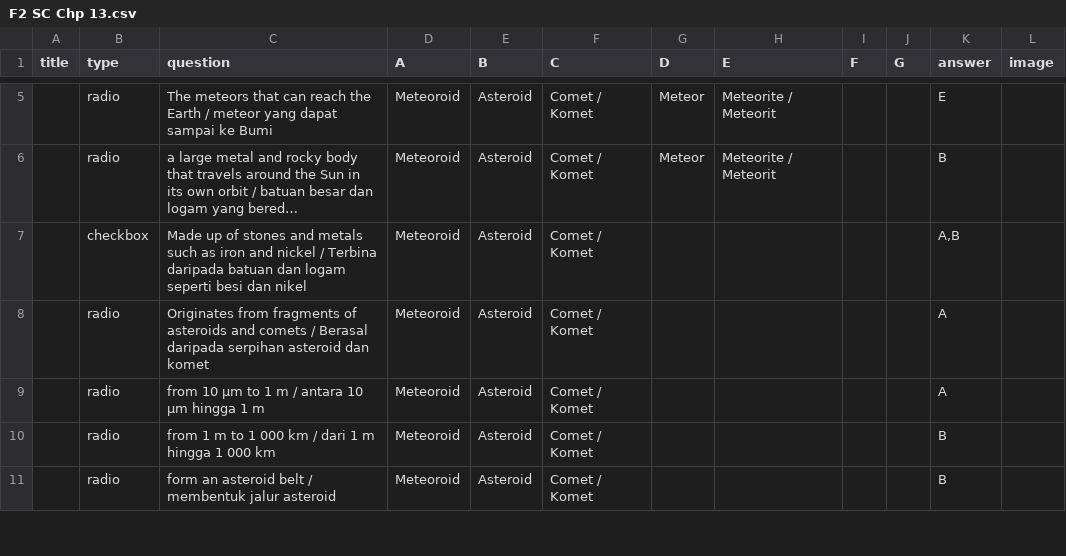
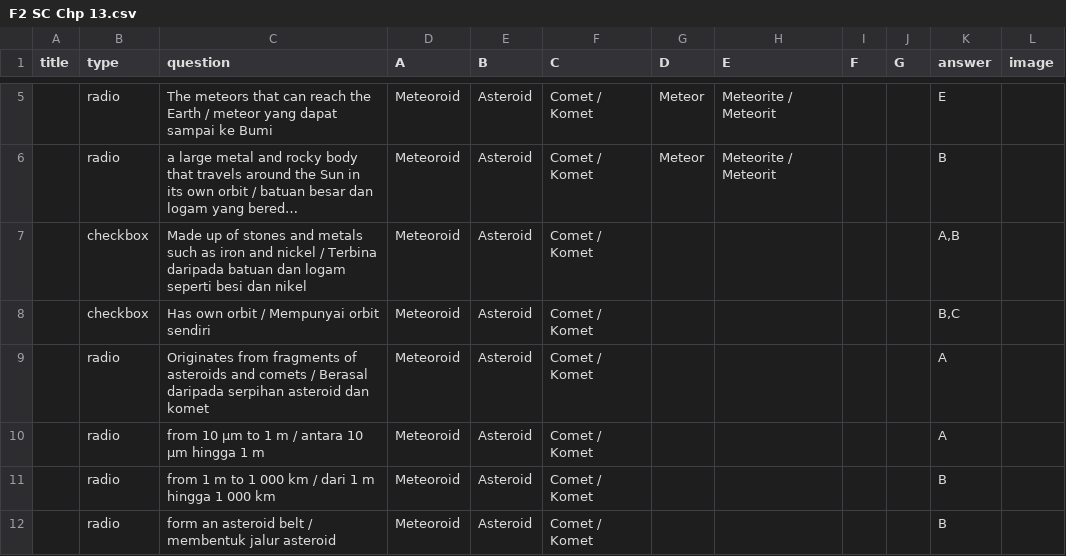
Before and after one commit to nobody0619/F2-SC, a CSV file: F2 SC Chp 13.csv, drawn as a sheet; only a part is shown, gaps mark what is left out; long unchanged cells end in ….

Commit message:
Add files via upload

```diff
--- a/F2 SC Chp 13.csv
+++ b/F2 SC Chp 13.csv
@@ -7,2 +7,3 @@
 ,checkbox,Made up of stones and metals such as iron and nickel / Terbina daripada batuan dan logam seperti besi dan nikel,Meteoroid,Asteroid,Comet / Komet,,,,,"A,B",
+,checkbox,Has own orbit / Mempunyai orbit sendiri,Meteoroid,Asteroid,Comet / Komet,,,,,"B,C",
 ,radio,Originates from fragments of asteroids and comets / Berasal daripada serpihan asteroid dan komet,Meteoroid,Asteroid,Comet / Komet,,,,,A,
```
